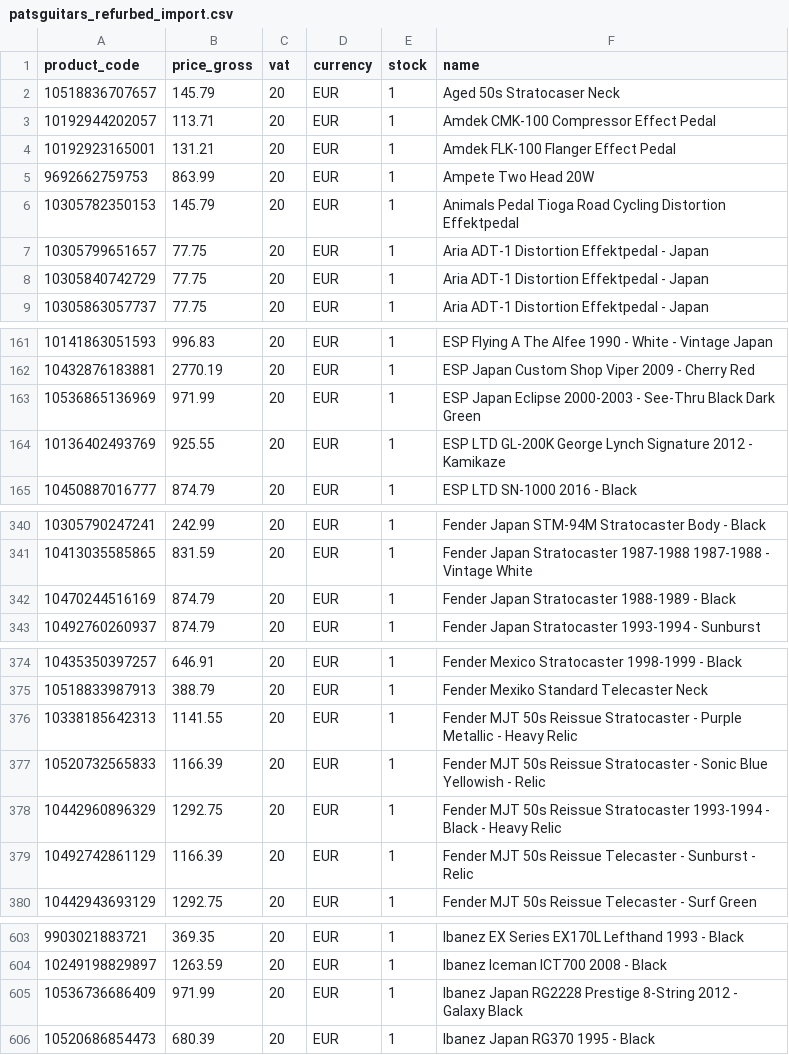
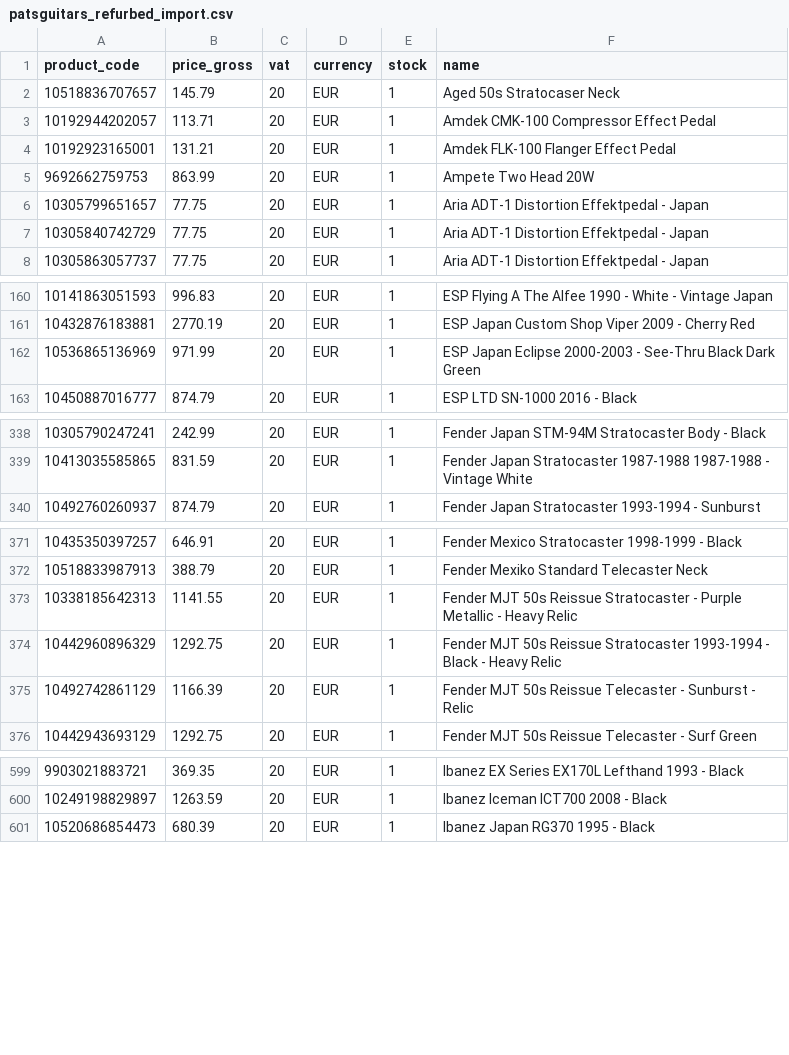
Before and after one commit to brendanrefurbed/supplier-feeds-public, a CSV file: patsguitars_refurbed_import.csv, drawn as a sheet; only a part is shown, gaps mark what is left out.

```diff
--- a/patsguitars_refurbed_import.csv
+++ b/patsguitars_refurbed_import.csv
@@ -5,3 +5,2 @@ product_code;price_gross;vat;currency;stock;name
 9692662759753;863.99;20;EUR;1;Ampete Two Head 20W
-10305782350153;145.79;20;EUR;1;Animals Pedal Tioga Road Cycling Distortion Effektpedal
 10305799651657;77.75;20;EUR;1;Aria ADT-1 Distortion Effektpedal - Japan
@@ -163,3 +162,2 @@ product_code;price_gross;vat;currency;stock;name
 10536865136969;971.99;20;EUR;1;ESP Japan Eclipse 2000-2003 - See-Thru Black Dark Green
-10136402493769;925.55;20;EUR;1;ESP LTD GL-200K George Lynch Signature 2012 - Kamikaze
 10450887016777;874.79;20;EUR;1;ESP LTD SN-1000 2016 - Black
@@ -341,3 +339,2 @@ product_code;price_gross;vat;currency;stock;name
 10413035585865;831.59;20;EUR;1;Fender Japan Stratocaster 1987-1988 1987-1988 - Vintage White
-10470244516169;874.79;20;EUR;1;Fender Japan Stratocaster 1988-1989 - Black
 10492760260937;874.79;20;EUR;1;Fender Japan Stratocaster 1993-1994 - Sunburst
@@ -376,3 +373,2 @@ product_code;price_gross;vat;currency;stock;name
 10338185642313;1141.55;20;EUR;1;Fender MJT 50s Reissue Stratocaster - Purple Metallic - Heavy Relic
-10520732565833;1166.39;20;EUR;1;Fender MJT 50s Reissue Stratocaster - Sonic Blue Yellowish - Relic
 10442960896329;1292.75;20;EUR;1;Fender MJT 50s Reissue Stratocaster 1993-1994 - Black - Heavy Relic
@@ -604,3 +600,2 @@ product_code;price_gross;vat;currency;stock;name
 10249198829897;1263.59;20;EUR;1;Ibanez Iceman ICT700 2008 - Black
-10536736686409;971.99;20;EUR;1;Ibanez Japan RG2228 Prestige 8-String 2012 - Galaxy Black
 10520686854473;680.39;20;EUR;1;Ibanez Japan RG370 1995 - Black
```
Also changed, not shown: patsguitars_refurbed_import_by_sku.csv.
